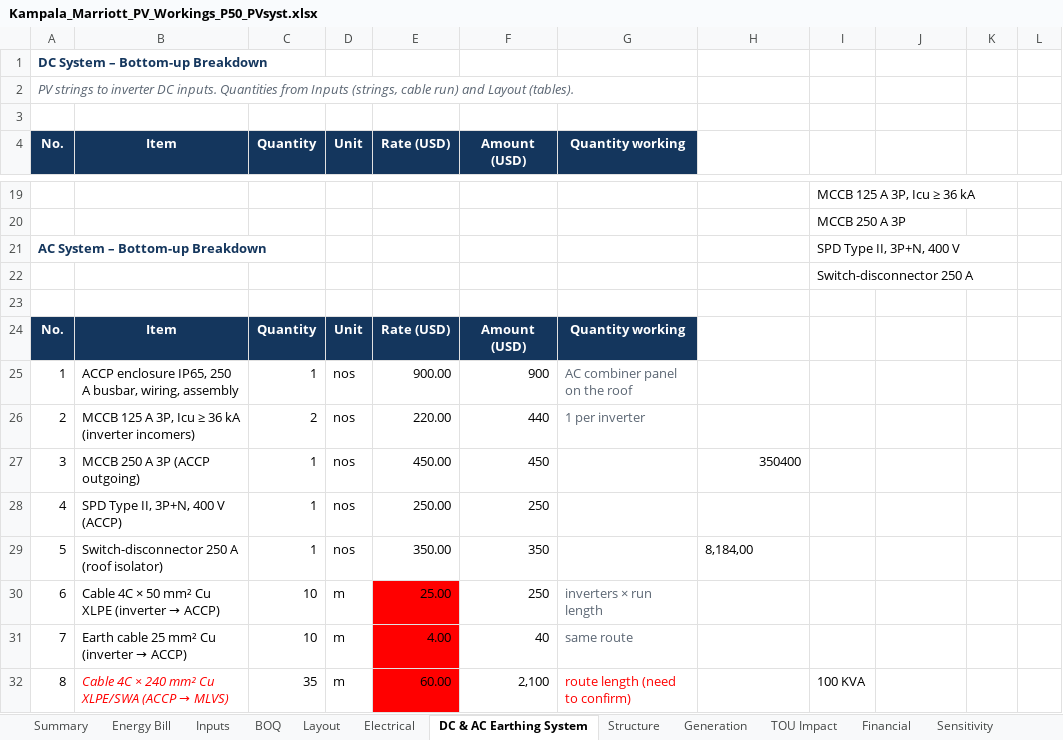
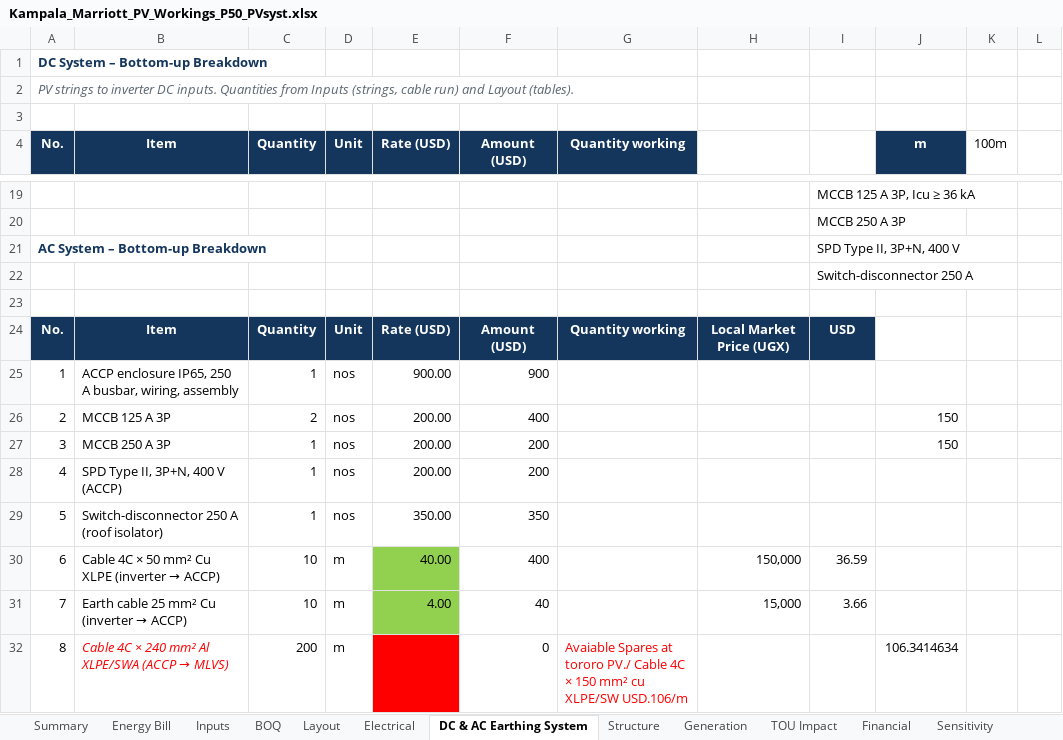
Before and after one commit to mahilfernando/Tracker-Layout_Tororo-PV, an Excel workbook: solar-mezzanine-roof/report/Kampala_Marriott_PV_Workings_P50_PVsyst.xlsx, sheet DC & AC Earthing System, drawn as a sheet; only a part is shown, gaps mark what is left out; values as stored, in another font and other column widths than the file's, no borders; the diff covers the shown part only; the diff names each change by its address in the sheet, - before the commit and + after, or states it on an @@ line.

```diff
--- a/solar-mezzanine-roof/report/Kampala_Marriott_PV_Workings_P50_PVsyst.xlsx (sheet DC & AC Earthing System)
+++ b/solar-mezzanine-roof/report/Kampala_Marriott_PV_Workings_P50_PVsyst.xlsx (sheet DC & AC Earthing System)
-J4: (empty)
+J4: m
-J4 fill: none
+J4 fill: #14365D
-K4: (empty)
+K4: 100m
-H24: (empty)
+H24: Local Market Price (UGX)
-H24:I24 fill: none
+H24:I24 fill: #14365D
-I24: (empty)
+I24: USD
-G25 (Quantity working): AC combiner panel on the roof
+G25 (Quantity working): (empty)
-B26 (Item): MCCB 125 A 3P, Icu ≥ 36 kA (inverter incomers)
+B26 (Item): MCCB 125 A 3P
-E26 (Rate (USD)): 220.00
+E26 (Rate (USD)): 200.00
-F26 (Amount (USD)): 440
+F26 (Amount (USD)): 400
-G26 (Quantity working): 1 per inverter
+G26 (Quantity working): (empty)
-J26:J27 (m): (empty)
+J26:J27 (m): 150
-B27 (Item): MCCB 250 A 3P (ACCP outgoing)
+B27 (Item): MCCB 250 A 3P
-E27 (Rate (USD)): 450.00
+E27 (Rate (USD)): 200.00
-F27 (Amount (USD)): 450
+F27 (Amount (USD)): 200
-H27: 350400
+H27: (empty)
-E28 (Rate (USD)): 250.00
+E28 (Rate (USD)): 200.00
-F28 (Amount (USD)): 250
+F28 (Amount (USD)): 200
-H29: 8,184,00
+H29: (empty)
-E30 (Rate (USD)): 25.00
+E30 (Rate (USD)): 40.00
-E30:E31 fill: #FF0000
+E30:E31 fill: #92D050
-F30 (Amount (USD)): 250
+F30 (Amount (USD)): 400
-G30 (Quantity working): inverters × run length
+G30 (Quantity working): (empty)
-H30: (empty)
+H30: 150,000
-I30: (empty)
+I30: 36.59
-G31 (Quantity working): same route
+G31 (Quantity working): (empty)
-H31: (empty)
+H31: 15,000
-I31: (empty)
+I31: 3.66
@@ B32 (Item): Cable 4C × 240 mm² Cu XLPE/SWA (ACCP → MLVS) → Cable 4C × 240 mm² Al XLPE/SWA (ACCP → MLVS) @@
-C32 (Quantity): 35
+C32 (Quantity): 200
-E32 (Rate (USD)): 60.00
+E32 (Rate (USD)): (empty)
-F32 (Amount (USD)): 2,100
+F32 (Amount (USD)): 0
-G32 (Quantity working): route length (need to confirm)
+G32 (Quantity working): Avaiable Spares at tororo PV./ Cable 4C × 150 mm² cu XLPE/SW USD.106/m
-I32: 100 KVA
+I32: (empty)
-J32 (m): (empty)
+J32 (m): 106.3414634
```
Also changed, not shown: 1 removed row, 24 edited cells and cell formats elsewhere in this sheet, sheet Sensitivity, sheet Financial, sheet BOQ, sheet Summary, sheet Inputs, formulas that keep their value, hidden cells, charts or pictures, solar-mezzanine-roof/report/Kampala_Marriott_PV_Quotation.xlsx, 32 other files.
